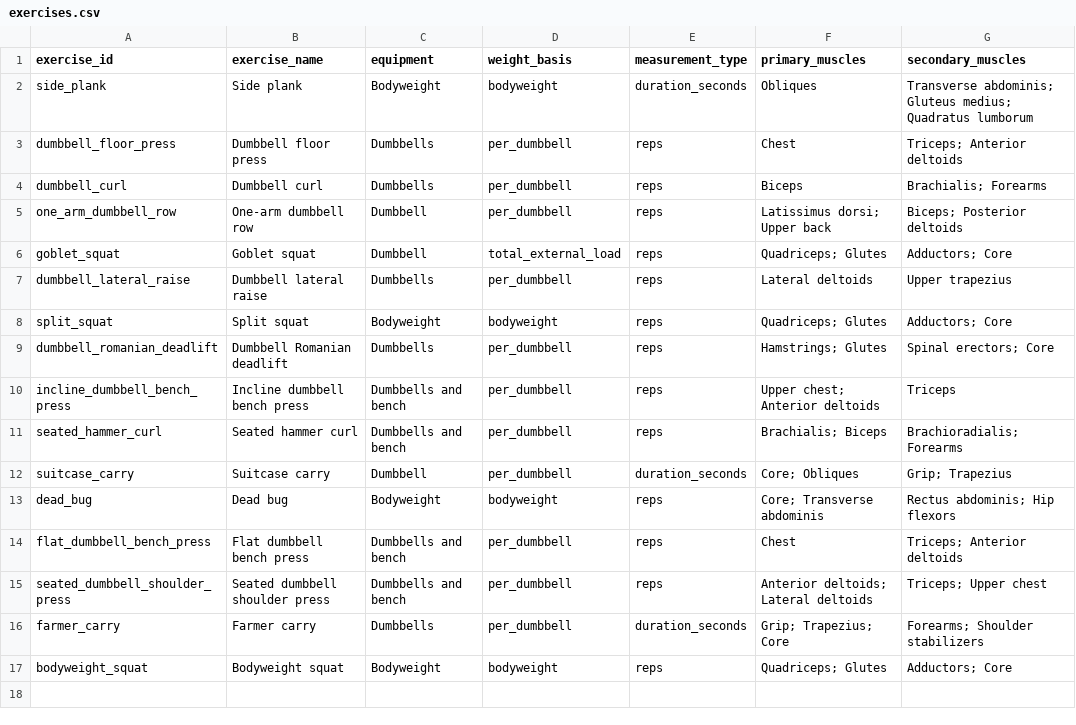
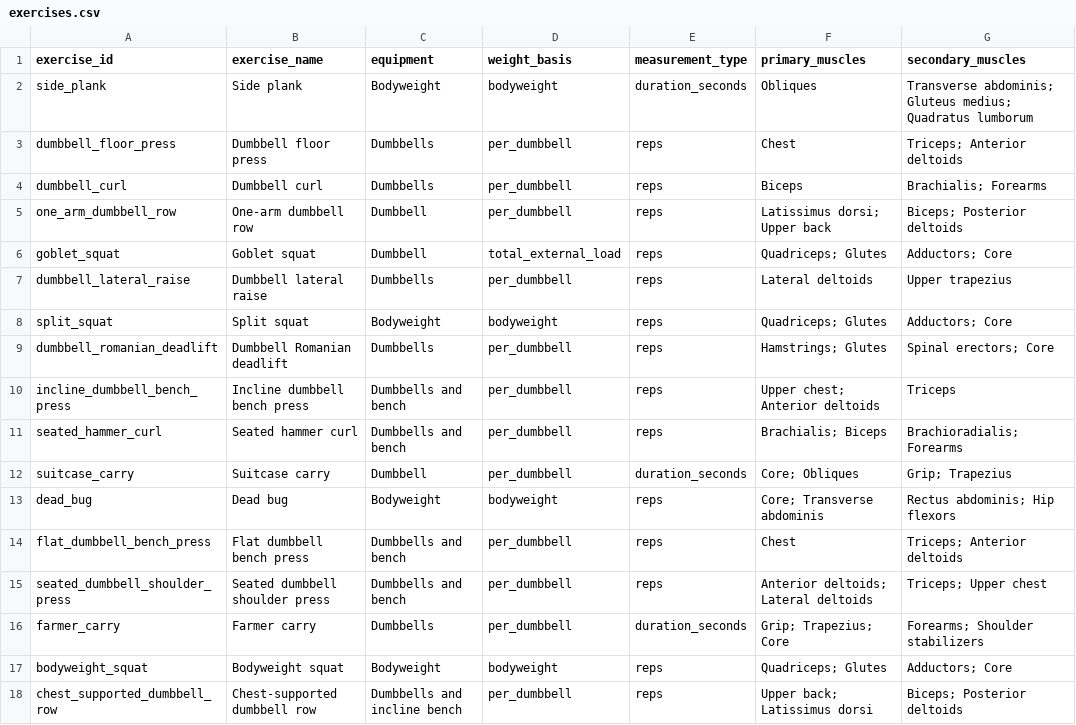
Before and after one commit to robskins95-stack/WorkoutLog, a CSV file: exercises.csv, drawn as a sheet; the diff names each change by its address in the sheet, - before the commit and + after, or states it on an @@ line.

Commit message:
Add chest-supported dumbbell row to exercise catalog

```diff
--- a/exercises.csv
+++ b/exercises.csv
+row 18: chest_supported_dumbbell_row | Chest-supported dumbbell row | Dumbbells and incline bench | per_dumbbell | reps | Upper back; Latissimus dorsi | Biceps; Posterior deltoids
```
